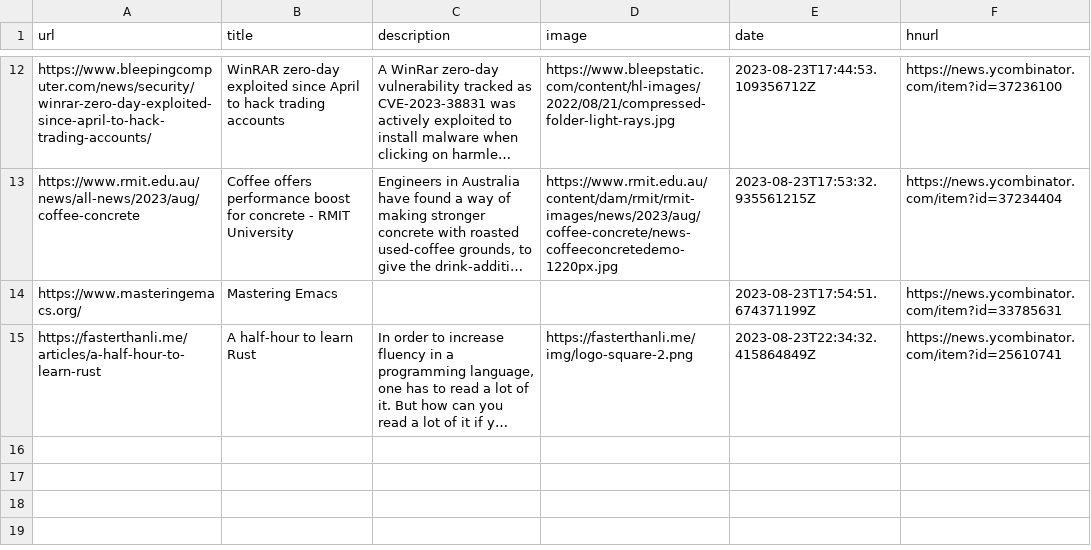
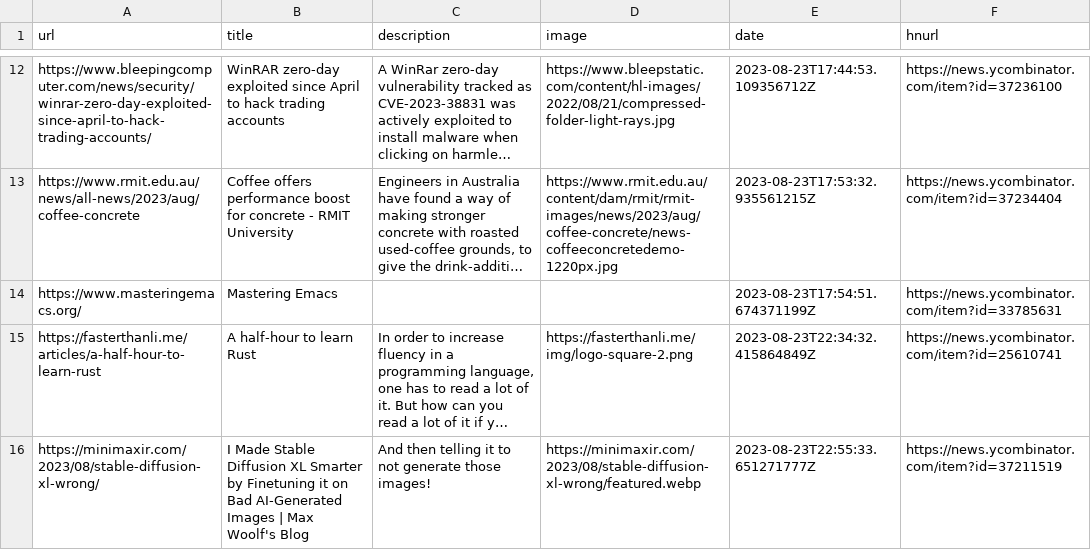
Before and after one commit to pythoncrazy/listofreading, a CSV file: readingList.csv, drawn as a sheet; only a part is shown, gaps mark what is left out; long unchanged cells end in …; the diff names each change by its address in the sheet, - before the commit and + after, or states it on an @@ line.

Commit message:
Automated reading list update on Wed Aug 23 22:55:33 UTC 2023

```diff
--- a/readingList.csv
+++ b/readingList.csv
+row 16: https://minimaxir.com/2023/08/stable-diffusion-xl-wrong/ | I Made Stable Diffusion XL Smarter by Finetuning it on Bad AI-Generated Images | Max Woolf's Blog | And then telling it to not generate those images! | https://minimaxir.com/2023/08/stable-diffusion-xl-wrong/featured.webp | 2023-08-23T22:55:33.651271777Z | https://news.ycombinator.com/item?id=37211519
```
